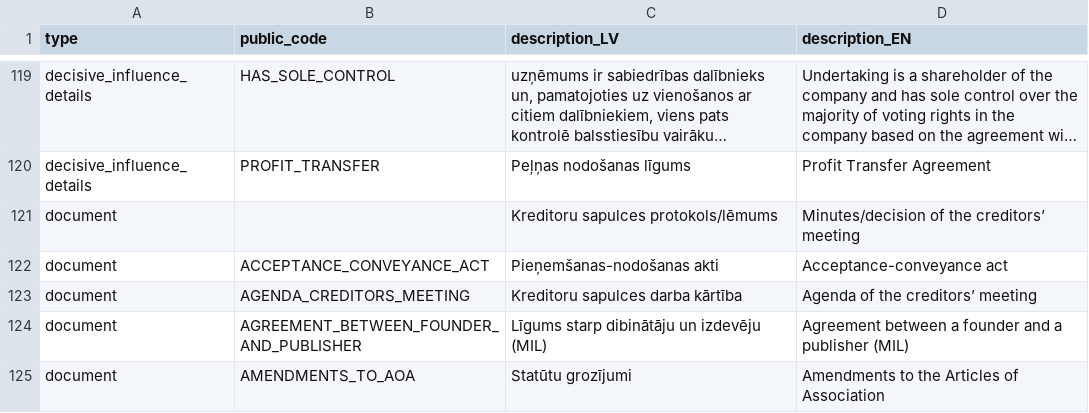
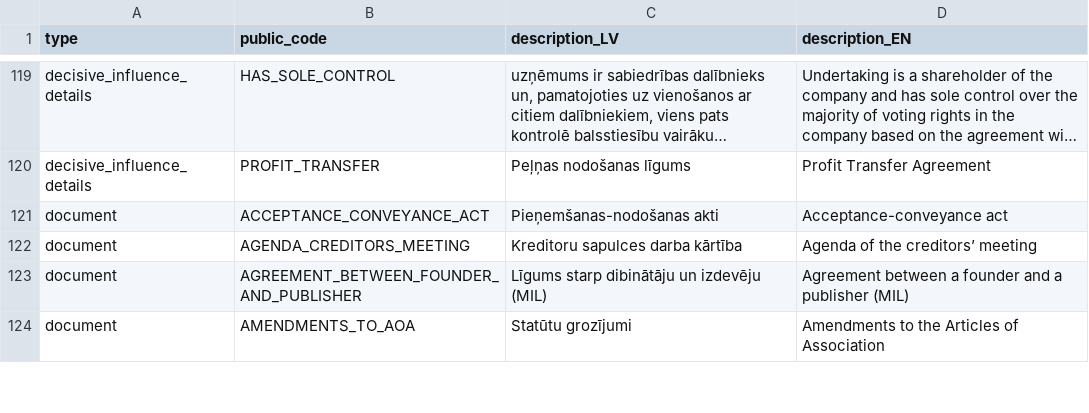
Before and after one commit to enterprise-register-lv/api-enumerations, a TSV file: all_constants.tsv, drawn as a sheet; only a part is shown, gaps mark what is left out; long unchanged cells end in …; the diff names each change by its address in the sheet, - before the commit and + after, or states it on an @@ line.

Commit message:
added constants in yaml format

```diff
--- a/all_constants.tsv
+++ b/all_constants.tsv
-row 121: document |  | Kreditoru sapulces protokols/lēmums | Minutes/decision of the creditors’ meeting
```
Also changed, not shown: 2 other files.
